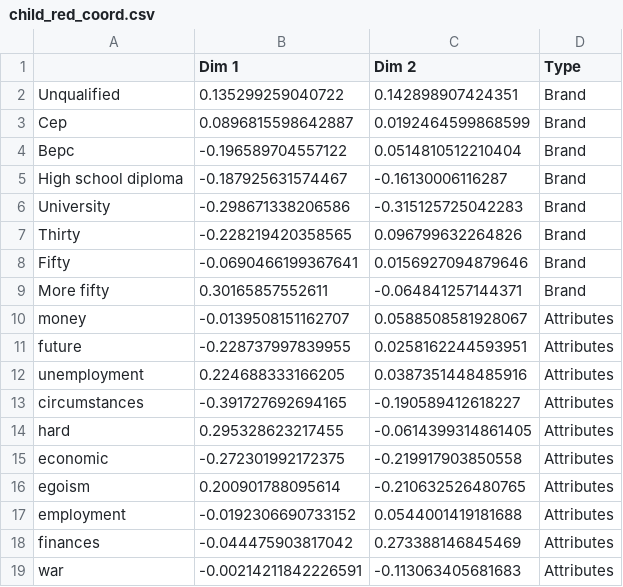
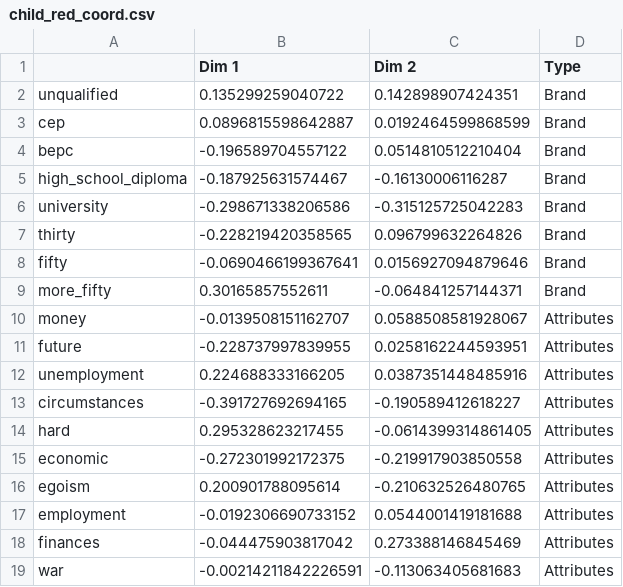
Before and after one commit to scalgary/HelpMe, a CSV file: vignettes/child_red_coord.csv, drawn as a sheet.

```diff
--- a/vignettes/child_red_coord.csv
+++ b/vignettes/child_red_coord.csv
@@ -1,10 +1,10 @@
 "","Dim 1","Dim 2","Type"
-"Unqualified",0.135299259040722,0.142898907424351,"Brand"
-"Cep",0.0896815598642887,0.0192464599868599,"Brand"
-"Bepc",-0.196589704557122,0.0514810512210404,"Brand"
-"High school diploma",-0.187925631574467,-0.16130006116287,"Brand"
-"University",-0.298671338206586,-0.315125725042283,"Brand"
-"Thirty",-0.228219420358565,0.096799632264826,"Brand"
-"Fifty",-0.0690466199367641,0.0156927094879646,"Brand"
-"More fifty",0.30165857552611,-0.064841257144371,"Brand"
+"unqualified",0.135299259040722,0.142898907424351,"Brand"
+"cep",0.0896815598642887,0.0192464599868599,"Brand"
+"bepc",-0.196589704557122,0.0514810512210404,"Brand"
+"high_school_diploma",-0.187925631574467,-0.16130006116287,"Brand"
+"university",-0.298671338206586,-0.315125725042283,"Brand"
+"thirty",-0.228219420358565,0.096799632264826,"Brand"
+"fifty",-0.0690466199367641,0.0156927094879646,"Brand"
+"more_fifty",0.30165857552611,-0.064841257144371,"Brand"
 "money",-0.0139508151162707,0.0588508581928067,"Attributes"
```
Also changed, not shown: vignettes/child_red_data.csv, vignettes/output/MyCA_coord.csv, 4 other files.
